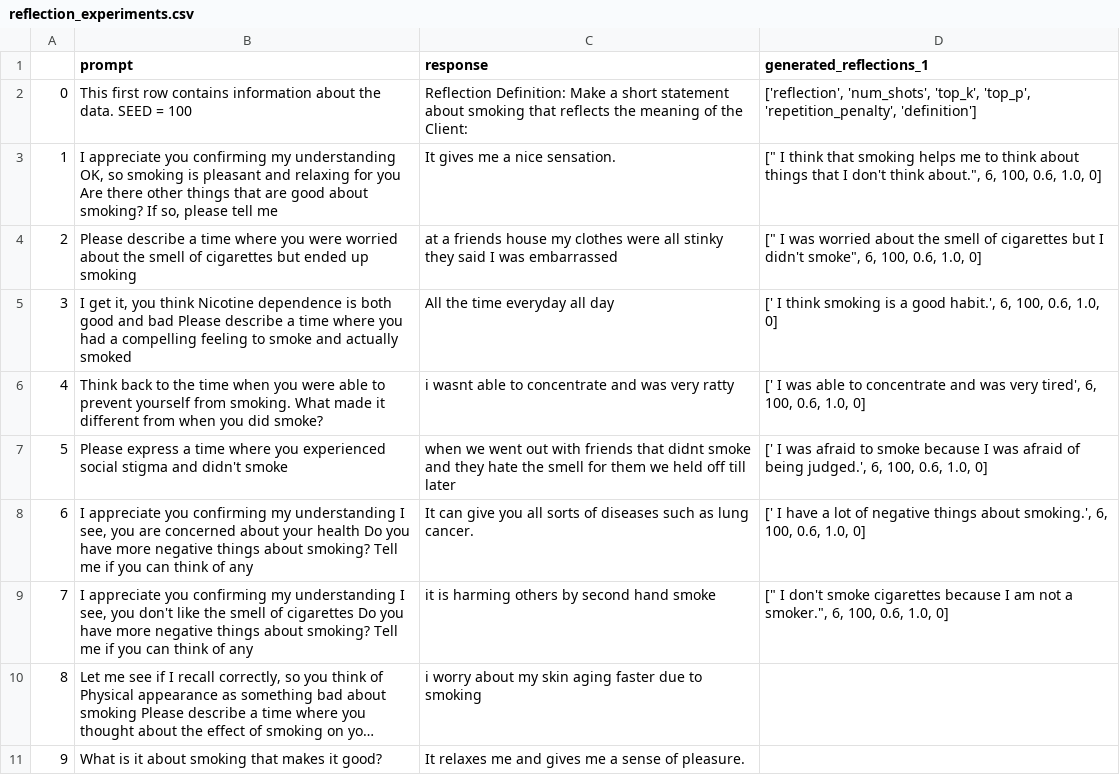
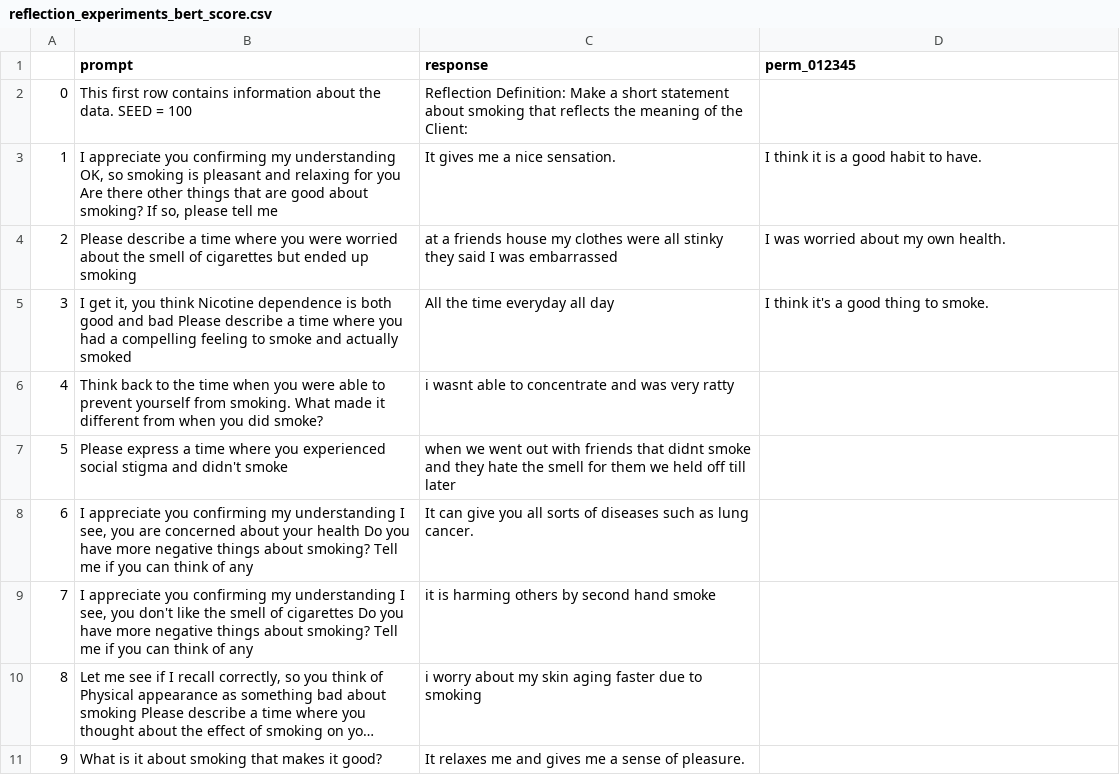
Before and after one commit to ekeilty17/GPT2-Experiments, a CSV file: old/data/reflection_experiments_bert_score.csv (was data/reflection_experiments.csv), drawn as a sheet; only a part is shown; long unchanged cells end in …; the diff names each change by its address in the sheet, - before the commit and + after, or states it on an @@ line.

```diff
--- a/data/reflection_experiments.csv
+++ b/old/data/reflection_experiments_bert_score.csv
-D1: generated_reflections_1
+D1: perm_012345
-D2 (perm_012345): ['reflection', 'num_shots', 'top_k', 'top_p', 'repetition_penalty', 'definition']
+D2 (perm_012345): (empty)
-D3 (perm_012345): [" I think that smoking helps me to think about things that I don't think about.", 6, 100, 0.6, 1.0, 0]
+D3 (perm_012345): I think it is a good habit to have.
-D4 (perm_012345): [" I was worried about the smell of cigarettes but I didn't smoke", 6, 100, 0.6, 1.0, 0]
+D4 (perm_012345): I was worried about my own health.
-D5 (perm_012345): [' I think smoking is a good habit.', 6, 100, 0.6, 1.0, 0]
+D5 (perm_012345): I think it's a good thing to smoke.
-D6 (perm_012345): [' I was able to concentrate and was very tired', 6, 100, 0.6, 1.0, 0]
+D6 (perm_012345): (empty)
-D7 (perm_012345): [' I was afraid to smoke because I was afraid of being judged.', 6, 100, 0.6, 1.0, 0]
+D7 (perm_012345): (empty)
-D8 (perm_012345): [' I have a lot of negative things about smoking.', 6, 100, 0.6, 1.0, 0]
+D8 (perm_012345): (empty)
-D9 (perm_012345): [" I don't smoke cigarettes because I am not a smoker.", 6, 100, 0.6, 1.0, 0]
+D9 (perm_012345): (empty)
```
Also changed, not shown: 29 other files.
